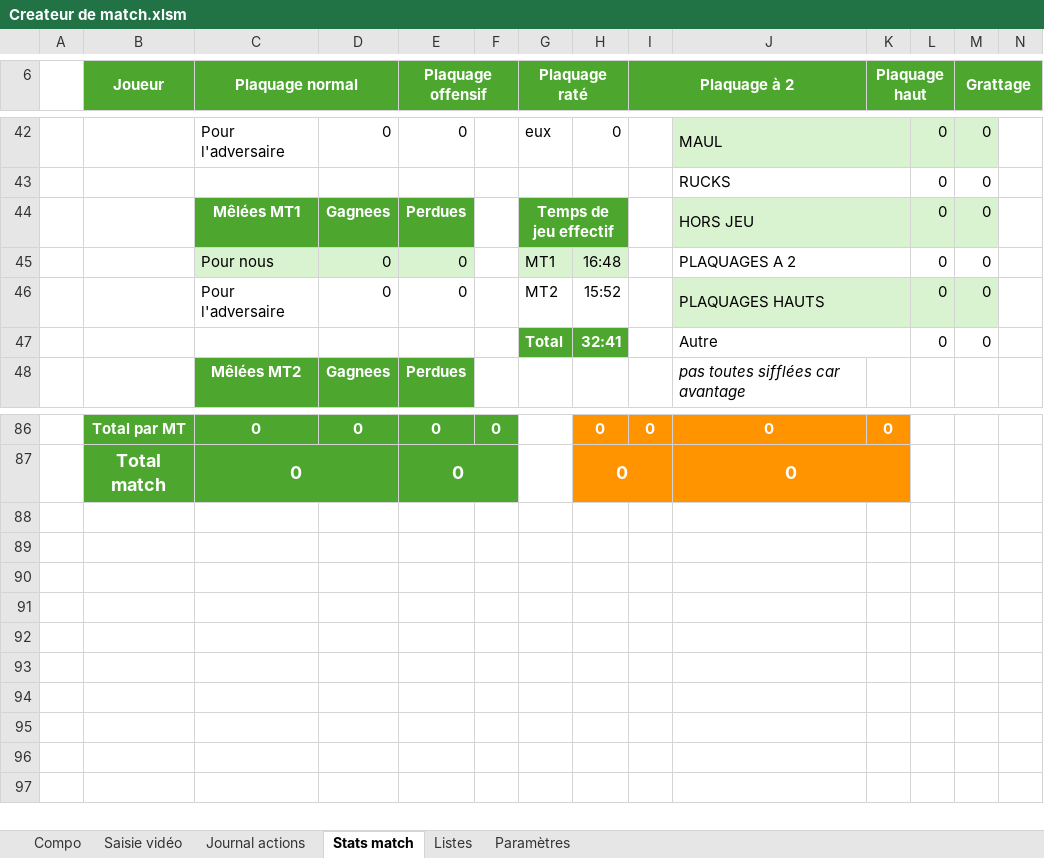
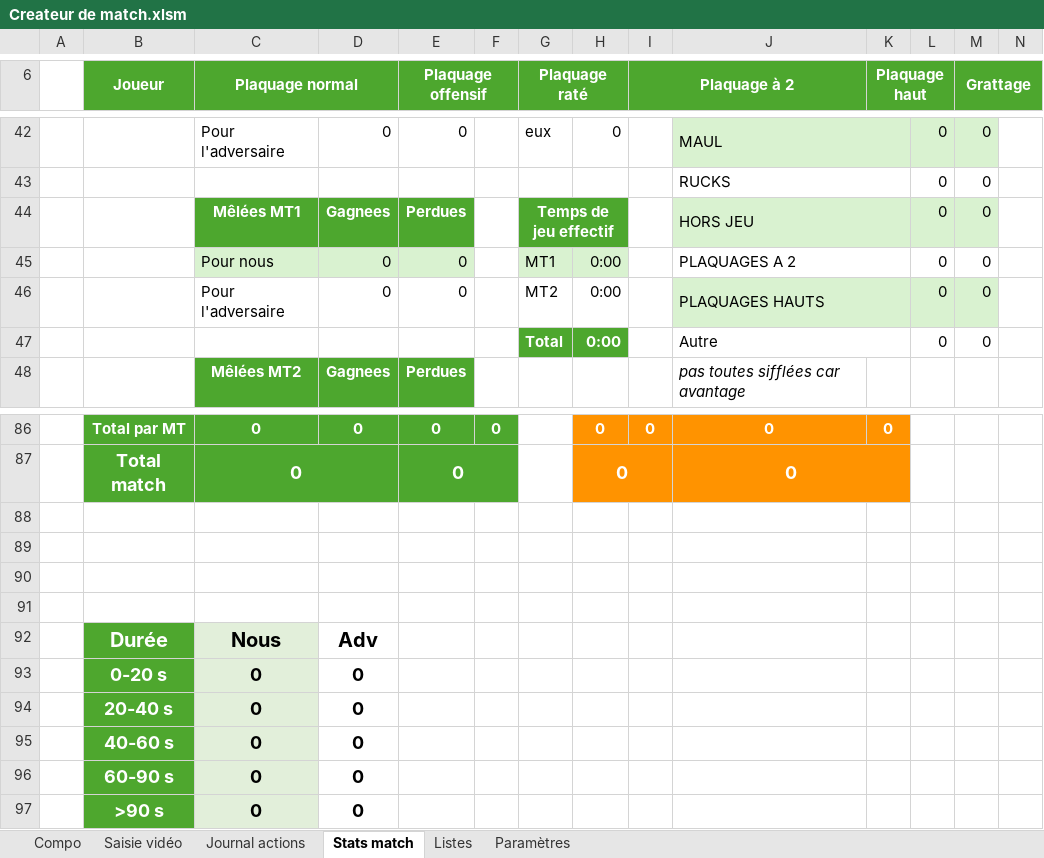
Before and after one commit to Bastien-32/RugbyStatsVeo, an Excel workbook: Createur de match.xlsm, sheet Stats match, drawn as a sheet; only a part is shown, gaps mark what is left out; values as stored, in another font and other column widths than the file's, no borders; charts and pictures and conditional formats not drawn; rows hold the shown columns only; the diff names each change by its address in the sheet, - before the commit and + after, or states it on an @@ line.

```diff
--- a/Createur de match.xlsm (sheet Stats match)
+++ b/Createur de match.xlsm (sheet Stats match)
-H45: 16:48
+H45: 0:00
-H46: 15:52
+H46: 0:00
-H47: 32:41
+H47: 0:00
+row 88: (empty)
+row 89: (empty)
+row 90: (empty)
+row 91: (empty)
+row 92:  | Durée | Nous | Adv
+row 93:  | 0-20 s | 0 | 0
+row 94:  | 20-40 s | 0 | 0
+row 95:  | 40-60 s | 0 | 0
+row 96:  | 60-90 s | 0 | 0
+row 97:  | >90 s | 0 | 0
```
Also changed, not shown: sheet Paramètres, sheet Saisie vidéo, charts or pictures.
